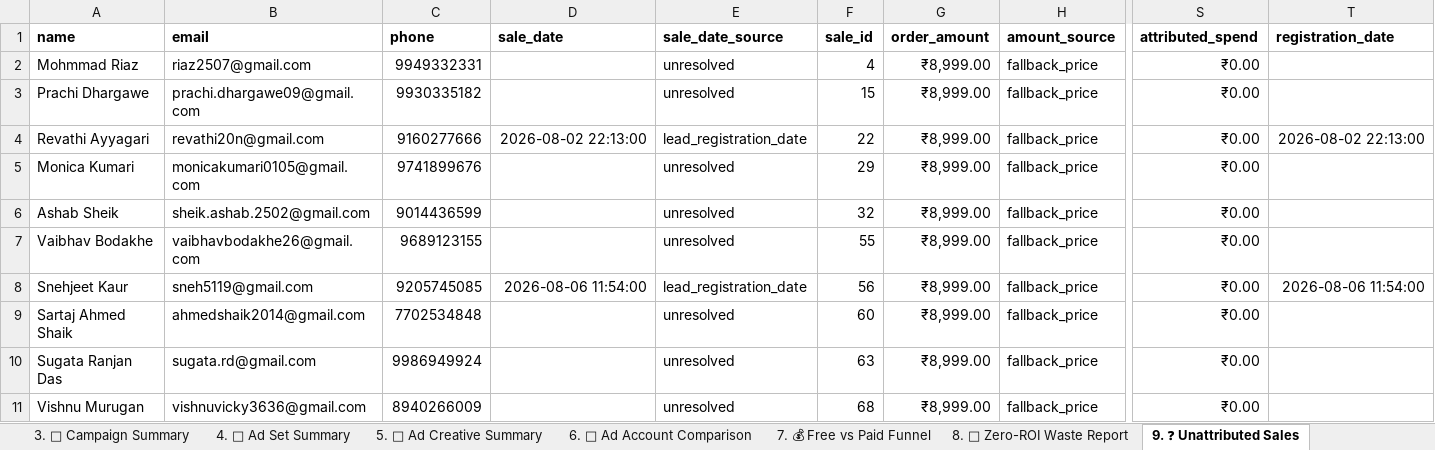
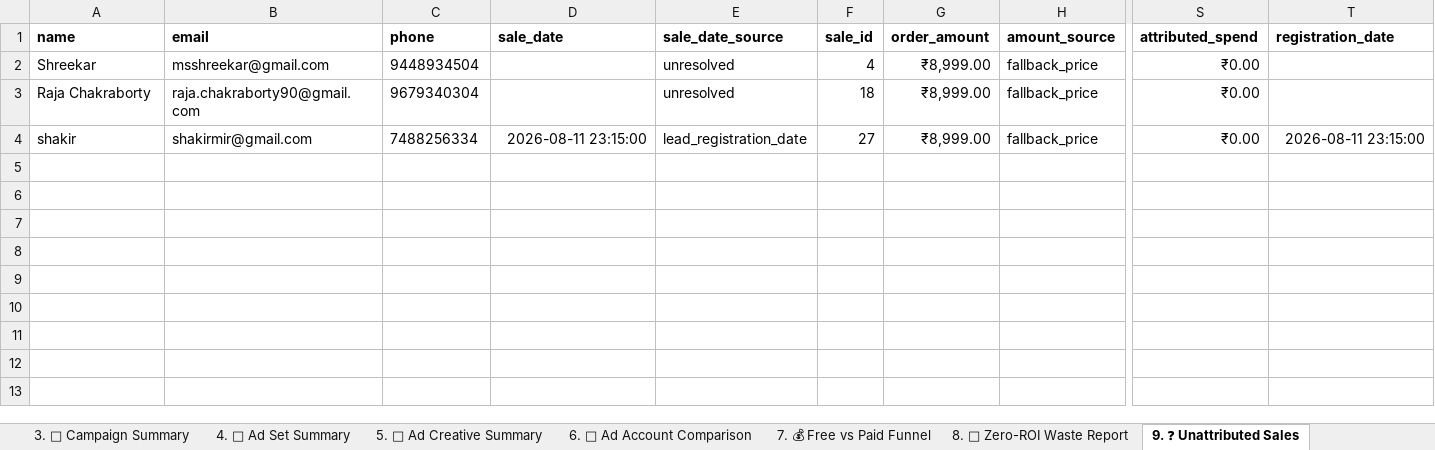
Before and after one commit to shivanshpareek3/UTM-AUTOMATION, an Excel workbook: output/real_data_report.xlsx, sheet 9. ❓ Unattributed Sales, drawn as a sheet; only a part is shown, gaps mark what is left out; values as stored, in another font and other column widths than the file's, no borders; rows hold the shown columns only; the diff names each change by its address in the sheet, - before the commit and + after, or states it on an @@ line.

```diff
--- a/output/real_data_report.xlsx (sheet 9. ❓ Unattributed Sales)
+++ b/output/real_data_report.xlsx (sheet 9. ❓ Unattributed Sales)
-A2 (name): Mohmmad Riaz
+A2 (name): Shreekar
-B2 (email): riaz2507@gmail.com
+B2 (email): msshreekar@gmail.com
-C2 (phone): 9949332331
+C2 (phone): 9448934504
-A3 (name): Prachi Dhargawe
+A3 (name): Raja Chakraborty
-B3 (email): prachi.dhargawe09@gmail.com
+B3 (email): raja.chakraborty90@gmail.com
-C3 (phone): 9930335182
+C3 (phone): 9679340304
-F3 (sale_id): 15
+F3 (sale_id): 18
-A4 (name): Revathi Ayyagari
+A4 (name): shakir
-B4 (email): revathi20n@gmail.com
+B4 (email): shakirmir@gmail.com
-C4 (phone): 9160277666
+C4 (phone): 7488256334
-D4 (sale_date): 2026-08-02 22:13:00
+D4 (sale_date): 2026-08-11 23:15:00
-F4 (sale_id): 22
+F4 (sale_id): 27
-T4 (registration_date): 2026-08-02 22:13:00
+T4 (registration_date): 2026-08-11 23:15:00
-row 5: Monica Kumari | monicakumari0105@gmail.com | 9741899676 |  | unresolved | 29 | ₹8,999.00 | fallback_price | ₹0.00
-row 6: Ashab Sheik | sheik.ashab.2502@gmail.com | 9014436599 |  | unresolved | 32 | ₹8,999.00 | fallback_price | ₹0.00
-row 7: Vaibhav Bodakhe | vaibhavbodakhe26@gmail.com | 9689123155 |  | unresolved | 55 | ₹8,999.00 | fallback_price | ₹0.00
-row 8: Snehjeet Kaur | sneh5119@gmail.com | 9205745085 | 2026-08-06 11:54:00 | lead_registration_date | 56 | ₹8,999.00 | fallback_price | ₹0.00 | 2026-08-06 11:54:00
-row 9: Sartaj Ahmed Shaik | ahmedshaik2014@gmail.com | 7702534848 |  | unresolved | 60 | ₹8,999.00 | fallback_price | ₹0.00
-row 10: Sugata Ranjan Das | sugata.rd@gmail.com | 9986949924 |  | unresolved | 63 | ₹8,999.00 | fallback_price | ₹0.00
-row 11: Vishnu Murugan | vishnuvicky3636@gmail.com | 8940266009 |  | unresolved | 68 | ₹8,999.00 | fallback_price | ₹0.00
```
Also changed, not shown: sheet 2. 📋 All Sales (Attributed), sheet 5. 🎨 Ad Creative Summary, sheet 4. 🎯 Ad Set Summary, sheet 3. 📢 Campaign Summary, sheet 1. ⚙ Settings & Run Log, sheet 10. 🔁 Old Leads (Separate), 3 more sheets, dummy2.xlsx, output/report.xlsx, 17 other files.
